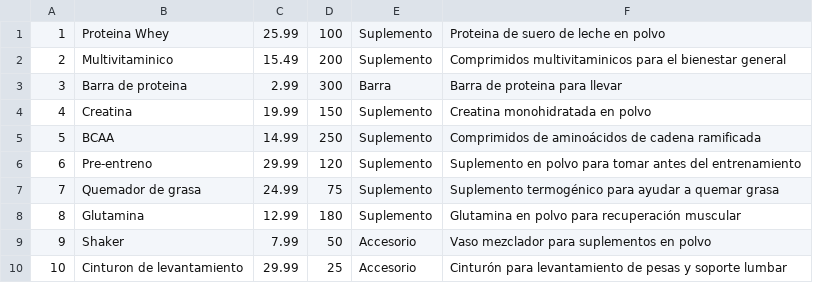
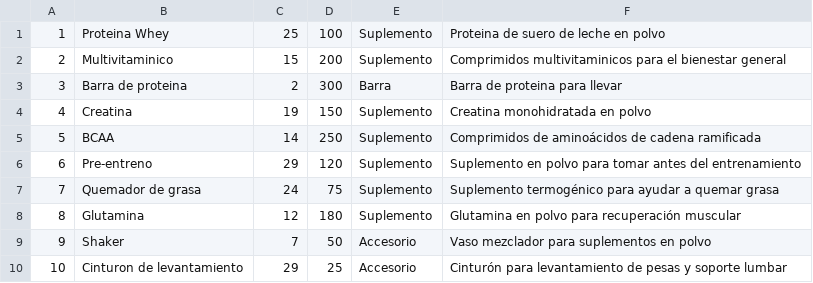
Before and after one commit to D4h3r/TiendaSaludable, a CSV file: src/main/java/com/mycompany/tiendasaludable/productos.csv, drawn as a sheet.

```diff
--- a/src/main/java/com/mycompany/tiendasaludable/productos.csv
+++ b/src/main/java/com/mycompany/tiendasaludable/productos.csv
@@ -1,10 +1,10 @@
-1,Proteina Whey,25.99,100,Suplemento,Proteina de suero de leche en polvo
-2,Multivitaminico,15.49,200,Suplemento,Comprimidos multivitaminicos para el bienestar general
-3,Barra de proteina,2.99,300,Barra,Barra de proteina para llevar
-4,Creatina,19.99,150,Suplemento,Creatina monohidratada en polvo
-5,BCAA,14.99,250,Suplemento,Comprimidos de aminoácidos de cadena ramificada
-6,Pre-entreno,29.99,120,Suplemento,Suplemento en polvo para tomar antes del entrenamiento
-7,Quemador de grasa,24.99,75,Suplemento,Suplemento termogénico para ayudar a quemar grasa
-8,Glutamina,12.99,180,Suplemento,Glutamina en polvo para recuperación muscular
-9,Shaker,7.99,50,Accesorio,Vaso mezclador para suplementos en polvo
-10,Cinturon de levantamiento,29.99,25,Accesorio,Cinturón para levantamiento de pesas y soporte lumbar
+1,Proteina Whey,25,100,Suplemento,Proteina de suero de leche en polvo
+2,Multivitaminico,15,200,Suplemento,Comprimidos multivitaminicos para el bienestar general
+3,Barra de proteina,2,300,Barra,Barra de proteina para llevar
+4,Creatina,19,150,Suplemento,Creatina monohidratada en polvo
+5,BCAA,14,250,Suplemento,Comprimidos de aminoácidos de cadena ramificada
+6,Pre-entreno,29,120,Suplemento,Suplemento en polvo para tomar antes del entrenamiento
+7,Quemador de grasa,24,75,Suplemento,Suplemento termogénico para ayudar a quemar grasa
+8,Glutamina,12,180,Suplemento,Glutamina en polvo para recuperación muscular
+9,Shaker,7,50,Accesorio,Vaso mezclador para suplementos en polvo
+10,Cinturon de levantamiento,29,25,Accesorio,Cinturón para levantamiento de pesas y soporte lumbar
```
Also changed, not shown: target/classes/com/mycompany/tiendasaludable/productos.csv, 2 other files.
